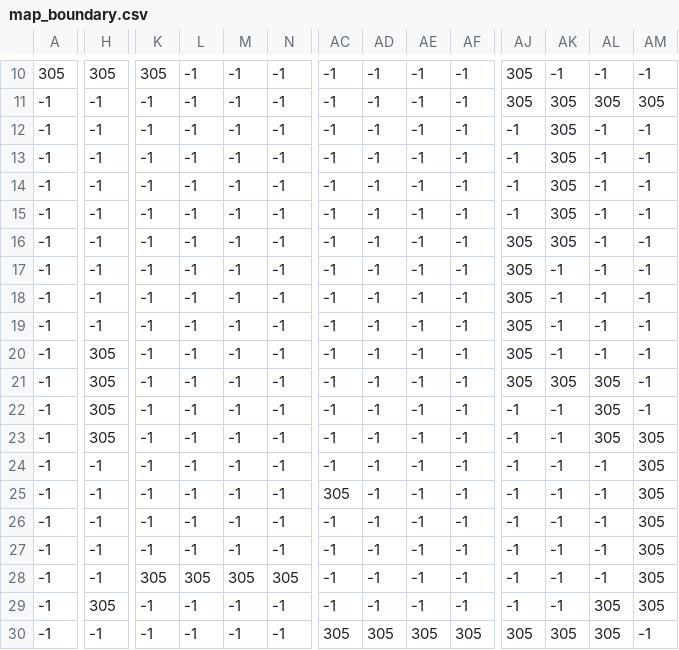
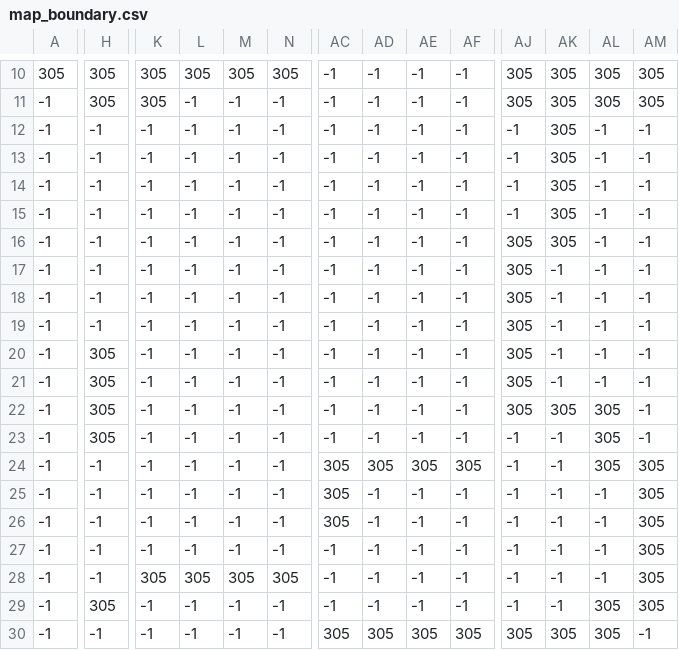
Before and after one commit to audible-sound/zelda_mushroom, a CSV file: assets/tilemap/map_boundary.csv, drawn as a sheet; only a part is shown, gaps mark what is left out; removed rows and columns are numbered as before the commit, all else as after; rows hold the shown columns only; the diff covers the shown part only; the diff names each change by its address in the sheet, - before the commit and + after, or states it on an @@ line.

```diff
--- a/assets/tilemap/map_boundary.csv
+++ b/assets/tilemap/map_boundary.csv
-L10: -1
+L10: 305
-M10: -1
+M10: 305
-N10: -1
+N10: 305
-AK10: -1
+AK10: 305
-AL10: -1
+AL10: 305
-AM10: -1
+AM10: 305
-H11: -1
+H11: 305
-K11: -1
+K11: 305
+row 12: -1 | -1 | -1 | -1 | -1 | -1 | -1 | -1 | -1 | -1 | -1 | 305 | -1 | -1
-row 14: -1 | -1 | -1 | -1 | -1 | -1 | -1 | -1 | -1 | -1 | -1 | 305 | -1 | -1
-AK21: 305
+AK21: -1
-AL21: 305
+AL21: -1
-AJ22: -1
+AJ22: 305
-AK22: -1
+AK22: 305
-AM23: 305
+AM23: -1
-AC24: -1
+AC24: 305
-AD24: -1
+AD24: 305
-AE24: -1
+AE24: 305
-AF24: -1
+AF24: 305
-AL24: -1
+AL24: 305
-AC26: -1
+AC26: 305
```
Also changed, not shown: 30 edited cells elsewhere in this file, assets/tilemap/map_objects.csv, 5 other files.
